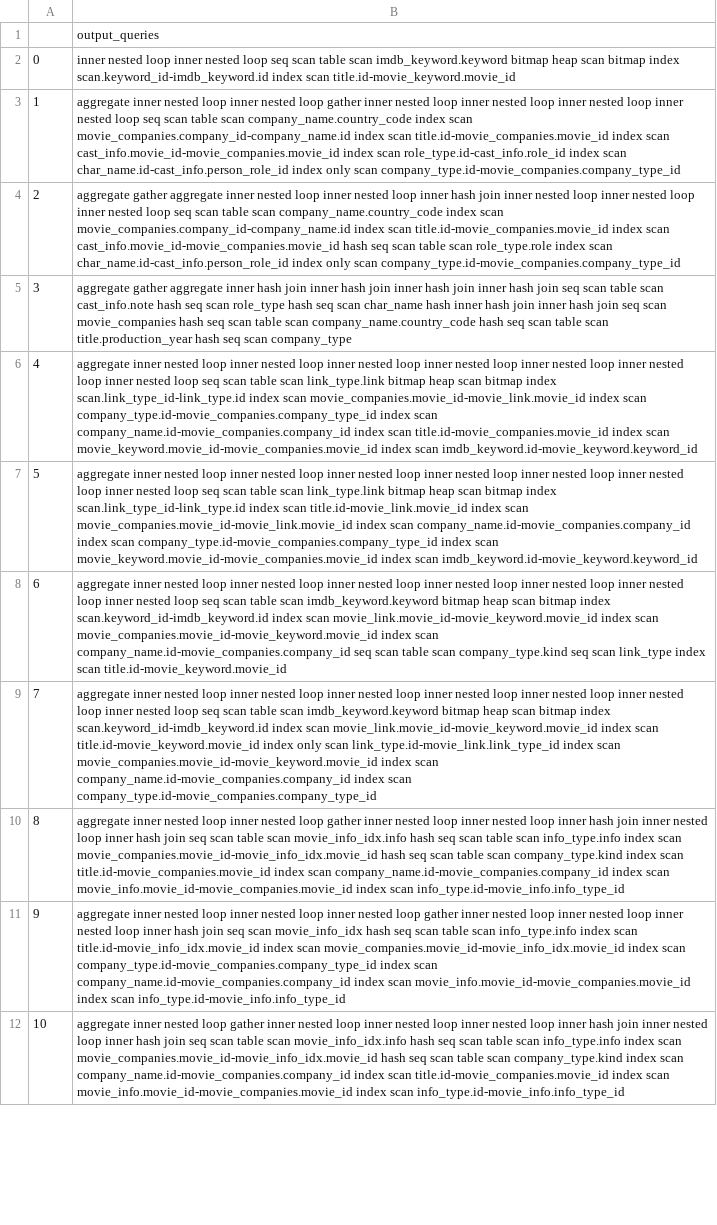
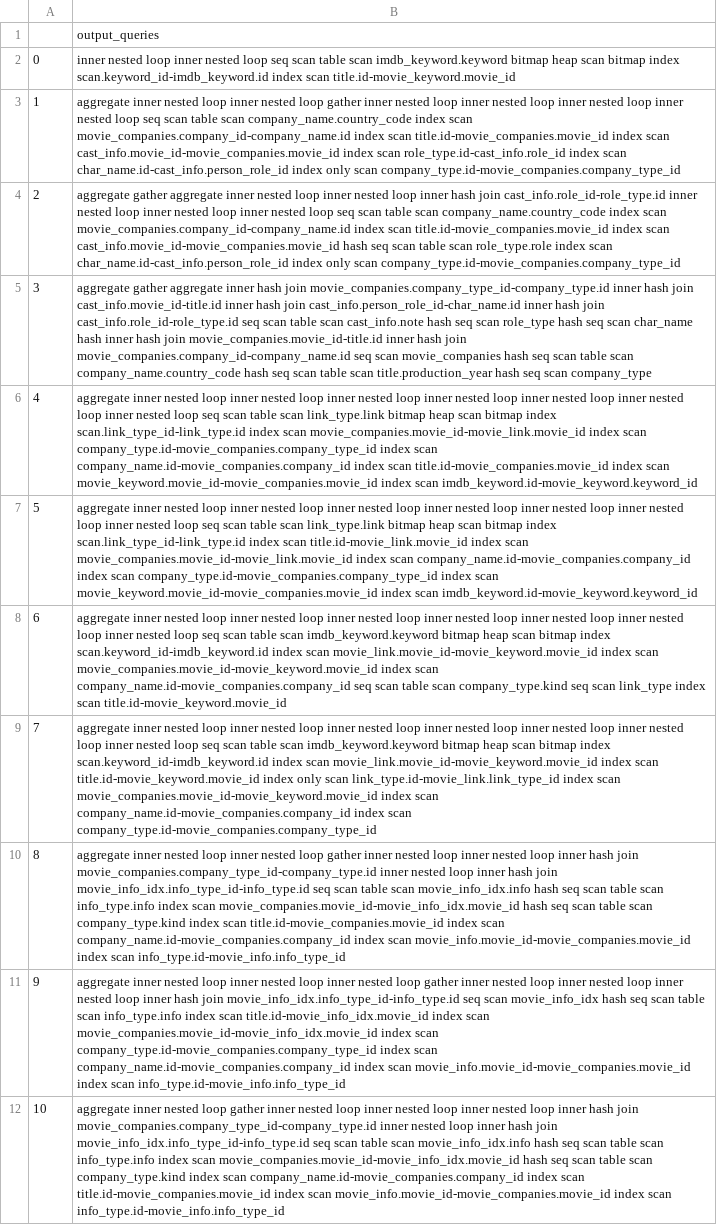
Before and after one commit to teogoulas/ml-query-optimization, a CSV file: data/testing/output_data.csv, drawn as a sheet; only a part is shown; the diff covers the shown part only; the diff names each change by its address in the sheet, - before the commit and + after, or states it on an @@ line.

```diff
--- a/data/testing/output_data.csv
+++ b/data/testing/output_data.csv
-B4: …hash join inner nested…
+B4: …hash join cast_info.role_id-role_type.id inner nested…
-B5: …hash join inner hash join inner hash join inner hash join seq scan table scan cast_info.note hash seq scan role_type hash seq scan char_name hash inner hash join inner hash join seq scan…
+B5: …hash join movie_companies.company_type_id-company_type.id inner hash join cast_info.movie_id-title.id inner hash join cast_info.person_role_id-char_name.id inner hash join cast_info.role_id-role_type.id seq scan table scan cast_info.note hash seq scan role_type hash seq scan char_name hash inner hash join movie_companies.movie_id-title.id inner hash join movie_companies.company_id-company_name.id seq scan…
-B10: …hash join inner nested loop inner hash join seq scan…
+B10: …hash join movie_companies.company_type_id-company_type.id inner nested loop inner hash join movie_info_idx.info_type_id-info_type.id seq scan…
-B11: …hash join seq scan…
+B11: …hash join movie_info_idx.info_type_id-info_type.id seq scan…
-B12: …hash join inner nested loop inner hash join seq scan…
+B12: …hash join movie_companies.company_type_id-company_type.id inner nested loop inner hash join movie_info_idx.info_type_id-info_type.id seq scan…
```
Also changed, not shown: 44 edited cells elsewhere in this file, data/testing/raw_input_data.csv, data/testing/raw_output_data.csv, 8 other files.
